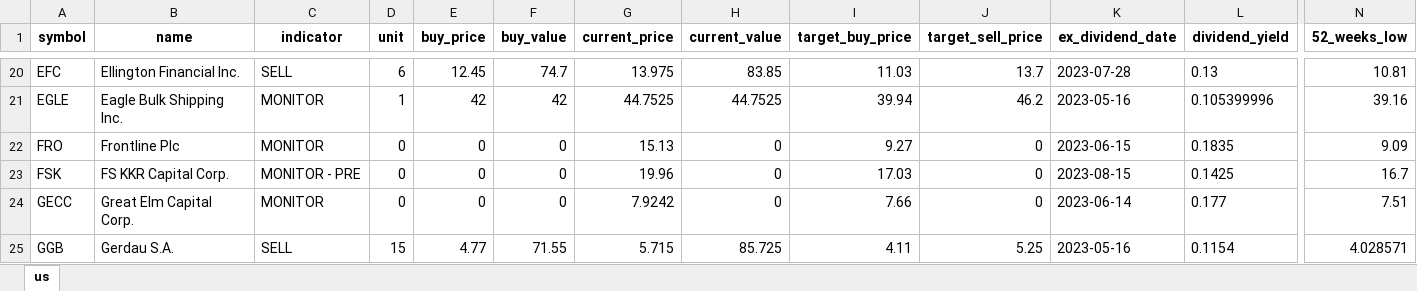
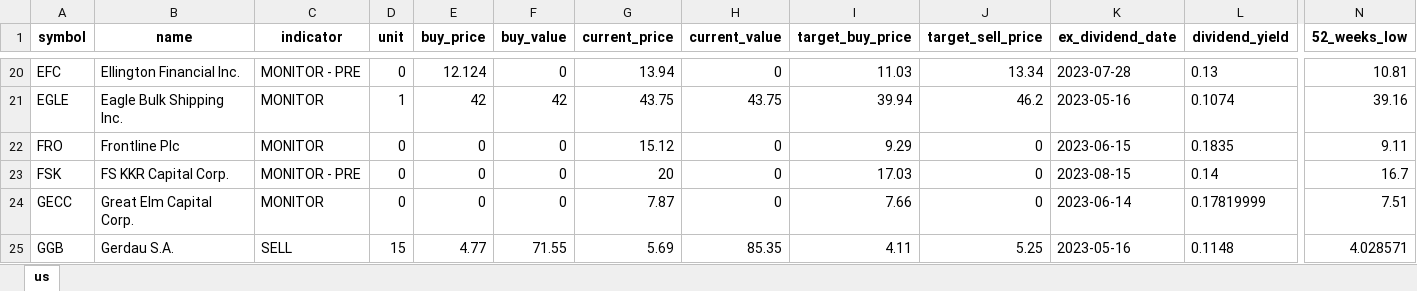
Before and after one commit to alpha2phi-platform/alphalib, an Excel workbook: data/portfolio.xlsx, sheet us, drawn as a sheet; only a part is shown, gaps mark what is left out; values as stored, in another font and other column widths than the file's, no borders; the diff covers the shown part only; the diff names each change by its address in the sheet, - before the commit and + after, or states it on an @@ line.

Commit message:
feat: dividend analysis

```diff
--- a/data/portfolio.xlsx (sheet us)
+++ b/data/portfolio.xlsx (sheet us)
-C20 (indicator): SELL
+C20 (indicator): MONITOR - PRE
-D20 (unit): 6
+D20 (unit): 0
-E20 (buy_price): 12.45
+E20 (buy_price): 12.124
-F20 (buy_value): 74.7
+F20 (buy_value): 0
-G20 (current_price): 13.975
+G20 (current_price): 13.94
-H20 (current_value): 83.85
+H20 (current_value): 0
-J20 (target_sell_price): 13.7
+J20 (target_sell_price): 13.34
-G21 (current_price): 44.7525
+G21 (current_price): 43.75
-H21 (current_value): 44.7525
+H21 (current_value): 43.75
-L21 (dividend_yield): 0.105399996
+L21 (dividend_yield): 0.1074
-G22 (current_price): 15.13
+G22 (current_price): 15.12
-I22 (target_buy_price): 9.27
+I22 (target_buy_price): 9.29
-N22 (52_weeks_low): 9.09
+N22 (52_weeks_low): 9.11
-G23 (current_price): 19.96
+G23 (current_price): 20
-L23 (dividend_yield): 0.1425
+L23 (dividend_yield): 0.14
-G24 (current_price): 7.9242
+G24 (current_price): 7.87
-L24 (dividend_yield): 0.177
+L24 (dividend_yield): 0.17819999
-G25 (current_price): 5.715
+G25 (current_price): 5.69
-H25 (current_value): 85.725
+H25 (current_value): 85.35
-L25 (dividend_yield): 0.1154
+L25 (dividend_yield): 0.1148
```
Also changed, not shown: 91 edited cells elsewhere in this sheet, 6 other files.
